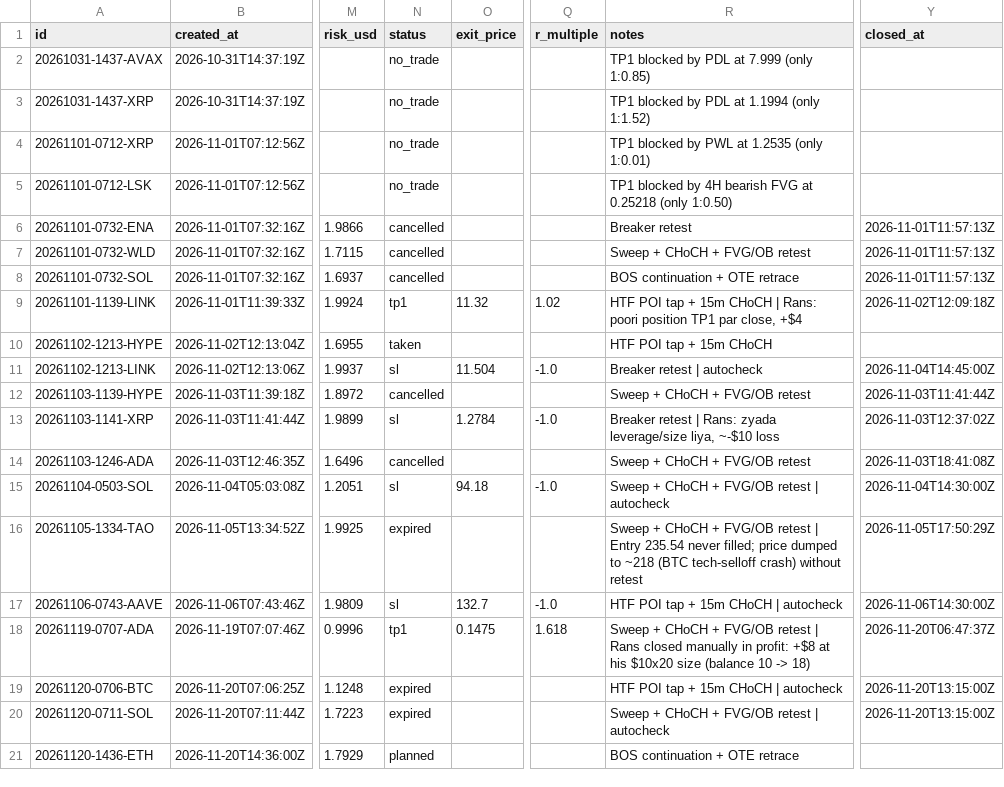
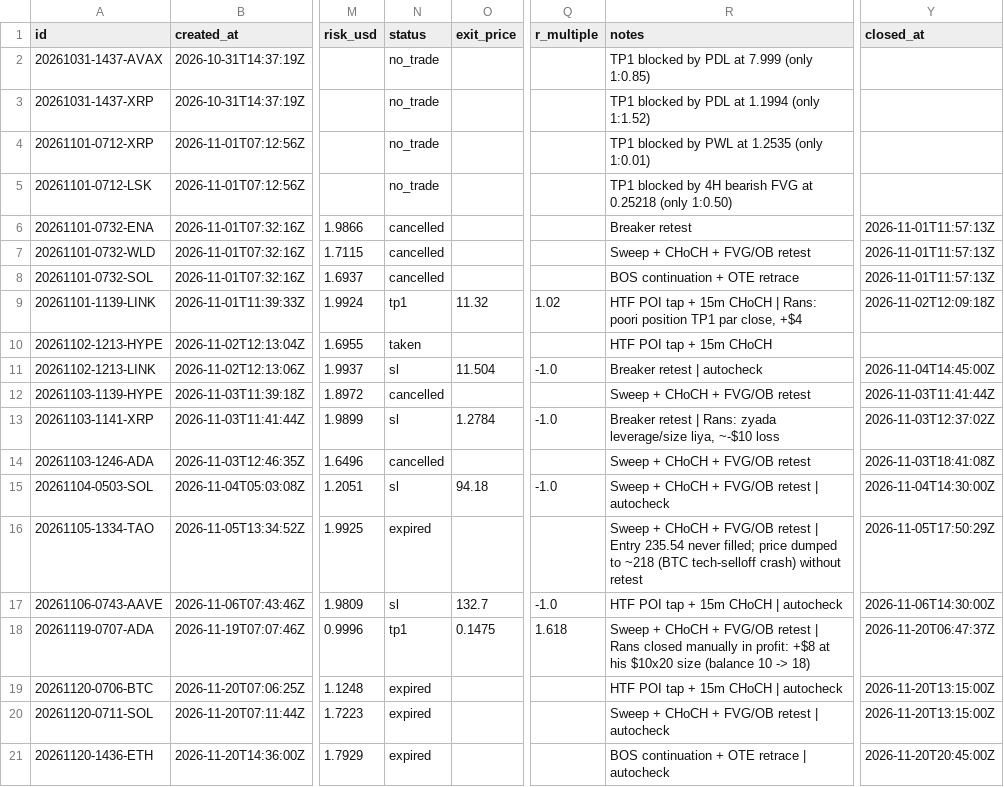
Before and after one commit to ah2233092/trading-agent, a CSV file: journal/trades.csv, drawn as a sheet; only a part is shown, gaps mark what is left out; the diff names each change by its address in the sheet, - before the commit and + after, or states it on an @@ line.

```diff
--- a/journal/trades.csv
+++ b/journal/trades.csv
-N21 (status): planned
+N21 (status): expired
-R21 (notes): BOS continuation + OTE retrace
+R21 (notes): BOS continuation + OTE retrace | autocheck
-Y21 (closed_at): (empty)
+Y21 (closed_at): 2026-11-20T20:45:00Z
```
Also changed, not shown: 1 other file.
